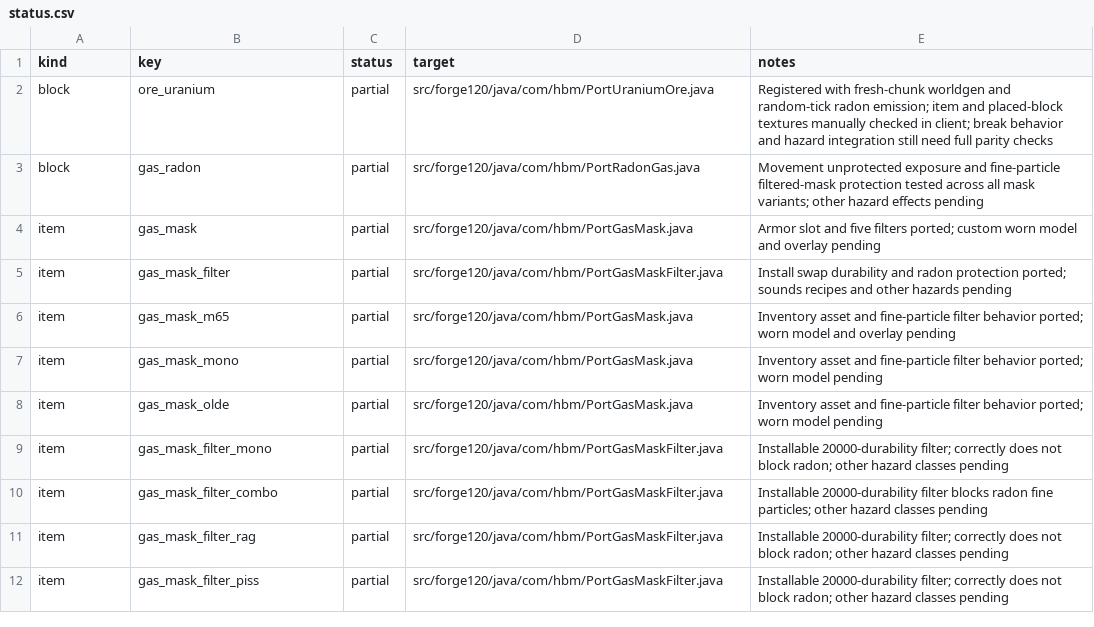
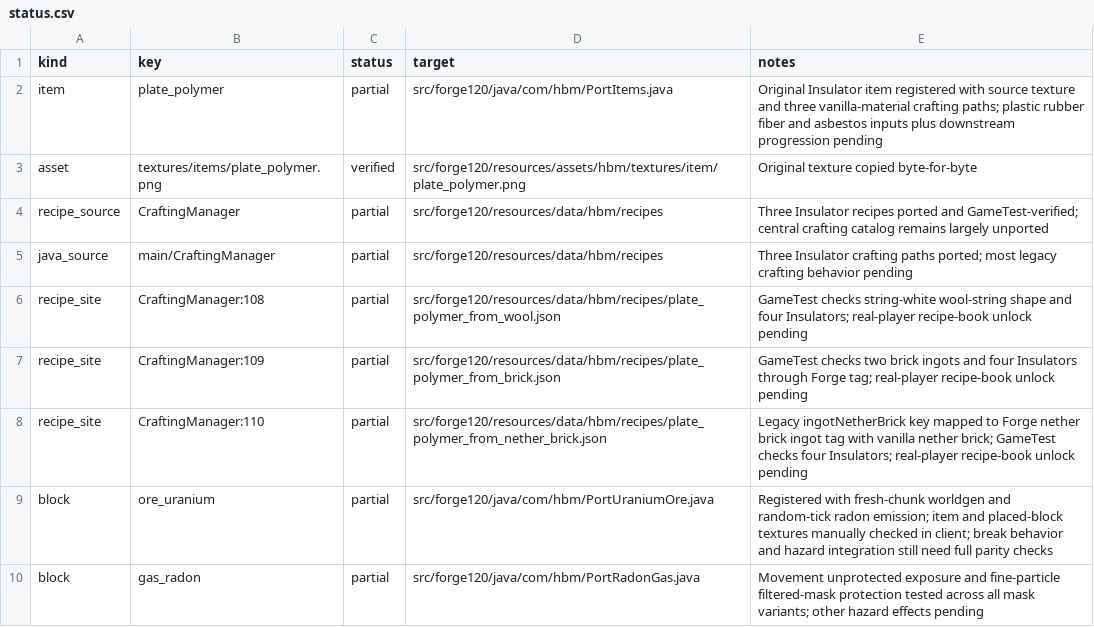
Before and after one commit to Captainpax/Hbm-s-Nuclear-Tech-GIT, a CSV file: docs/porting/status.csv, drawn as a sheet; only a part is shown; the shorter side is filled out with more unchanged rows.

Commit message:
Index central crafting recipes and port Insulator crafting

```diff
--- a/docs/porting/status.csv
+++ b/docs/porting/status.csv
@@ -1,2 +1,9 @@
 kind,key,status,target,notes
+item,plate_polymer,partial,src/forge120/java/com/hbm/PortItems.java,Original Insulator item registered with source texture and three vanilla-material crafting paths; plastic rubber fiber and asbestos inputs plus downstream progression pending
+asset,textures/items/plate_polymer.png,verified,src/forge120/resources/assets/hbm/textures/item/plate_polymer.png,Original texture copied byte-for-byte
+recipe_source,CraftingManager,partial,src/forge120/resources/data/hbm/recipes,Three Insulator recipes ported and GameTest-verified; central crafting catalog remains largely unported
+java_source,main/CraftingManager,partial,src/forge120/resources/data/hbm/recipes,Three Insulator crafting paths ported; most legacy crafting behavior pending
+recipe_site,CraftingManager:108,partial,src/forge120/resources/data/hbm/recipes/plate_polymer_from_wool.json,GameTest checks string-white wool-string shape and four Insulators; real-player recipe-book unlock pending
+recipe_site,CraftingManager:109,partial,src/forge120/resources/data/hbm/recipes/plate_polymer_from_brick.json,GameTest checks two brick ingots and four Insulators through Forge tag; real-player recipe-book unlock pending
+recipe_site,CraftingManager:110,partial,src/forge120/resources/data/hbm/recipes/plate_polymer_from_nether_brick.json,Legacy ingotNetherBrick key mapped to Forge nether brick ingot tag with vanilla nether brick; GameTest checks four Insulators; real-player recipe-book unlock pending
 block,ore_uranium,partial,src/forge120/java/com/hbm/PortUraniumOre.java,Registered with fresh-chunk worldgen and random-tick radon emission; item and placed-block textures manually checked in client; break behavior and hazard integration still need full parity checks
```
Also changed, not shown: 22 other files.
